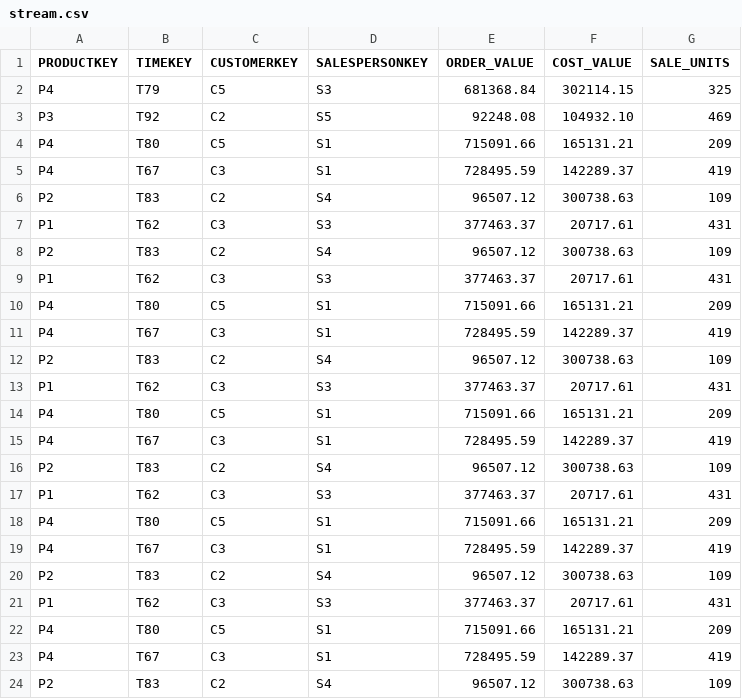
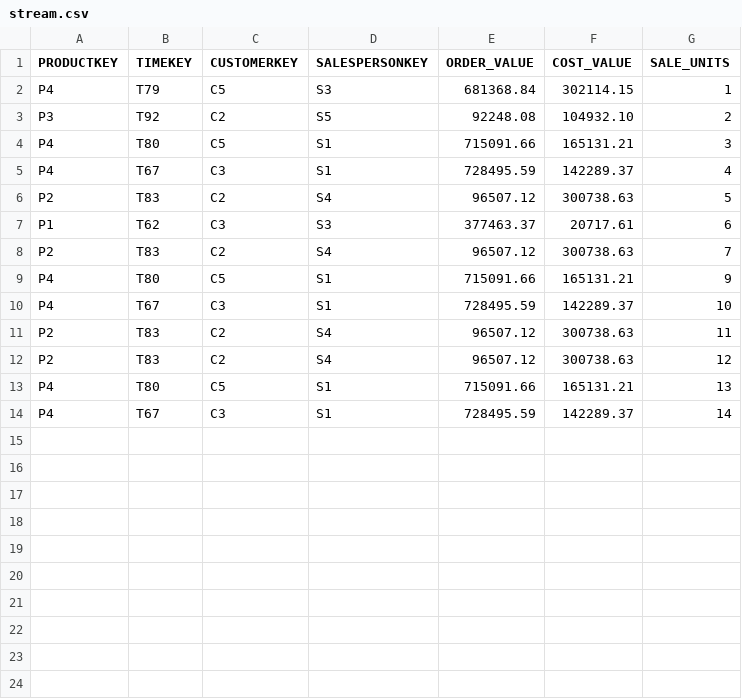
Before and after one commit to Sreenidhi-KR/STRCUBE, a CSV file: facts/stream.csv, drawn as a sheet.

Commit message:
fix stream processing

```diff
--- a/facts/stream.csv
+++ b/facts/stream.csv
@@ -1,24 +1,14 @@
 PRODUCTKEY,TIMEKEY,CUSTOMERKEY,SALESPERSONKEY,ORDER_VALUE,COST_VALUE,SALE_UNITS
-P4,T79,C5,S3,681368.84,302114.15,325
-P3,T92,C2,S5,92248.08,104932.10,469
-P4,T80,C5,S1,715091.66,165131.21,209
-P4,T67,C3,S1,728495.59,142289.37,419
-P2,T83,C2,S4,96507.12,300738.63,109
-P1,T62,C3,S3,377463.37,20717.61,431
-P2,T83,C2,S4,96507.12,300738.63,109
-P1,T62,C3,S3,377463.37,20717.61,431
-P4,T80,C5,S1,715091.66,165131.21,209
-P4,T67,C3,S1,728495.59,142289.37,419
-P2,T83,C2,S4,96507.12,300738.63,109
-P1,T62,C3,S3,377463.37,20717.61,431
-P4,T80,C5,S1,715091.66,165131.21,209
-P4,T67,C3,S1,728495.59,142289.37,419
-P2,T83,C2,S4,96507.12,300738.63,109
-P1,T62,C3,S3,377463.37,20717.61,431
-P4,T80,C5,S1,715091.66,165131.21,209
-P4,T67,C3,S1,728495.59,142289.37,419
-P2,T83,C2,S4,96507.12,300738.63,109
-P1,T62,C3,S3,377463.37,20717.61,431
-P4,T80,C5,S1,715091.66,165131.21,209
-P4,T67,C3,S1,728495.59,142289.37,419
-P2,T83,C2,S4,96507.12,300738.63,109
+P4,T79,C5,S3,681368.84,302114.15,1
+P3,T92,C2,S5,92248.08,104932.10,2
+P4,T80,C5,S1,715091.66,165131.21,3
+P4,T67,C3,S1,728495.59,142289.37,4
+P2,T83,C2,S4,96507.12,300738.63,5
+P1,T62,C3,S3,377463.37,20717.61,6
+P2,T83,C2,S4,96507.12,300738.63,7
+P4,T80,C5,S1,715091.66,165131.21,9
+P4,T67,C3,S1,728495.59,142289.37,10
+P2,T83,C2,S4,96507.12,300738.63,11
+P2,T83,C2,S4,96507.12,300738.63,12
+P4,T80,C5,S1,715091.66,165131.21,13
+P4,T67,C3,S1,728495.59,142289.37,14
```
Also changed, not shown: 2 other files.
